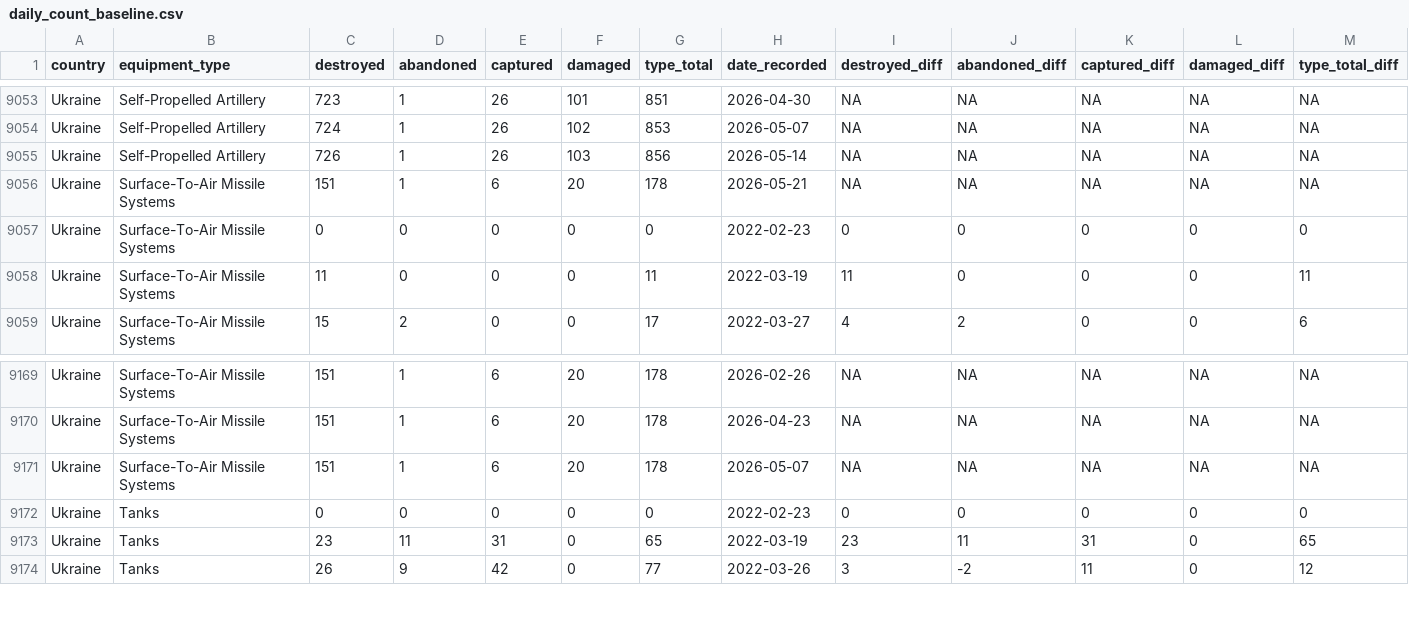
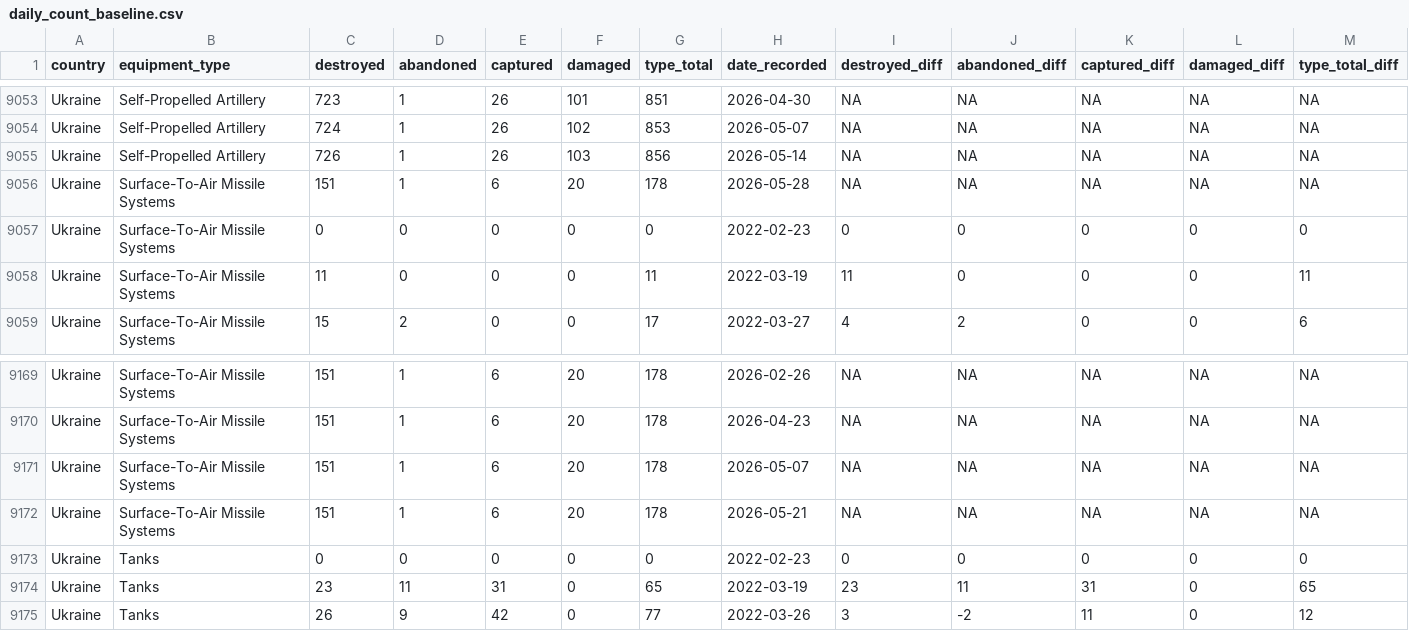
Before and after one commit to KuleRucket/scrape_oryx, a CSV file: inputfiles/daily_count_baseline.csv, drawn as a sheet; only a part is shown, gaps mark what is left out; rows hold the shown columns only; the diff names each change by its address in the sheet, - before the commit and + after, or states it on an @@ line.

```diff
--- a/inputfiles/daily_count_baseline.csv
+++ b/inputfiles/daily_count_baseline.csv
-H9056 (date_recorded): 2026-05-21
+H9056 (date_recorded): 2026-05-28
+row 9172: Ukraine | Surface-To-Air Missile Systems | 151 | 1 | 6 | 20 | 178 | 2026-05-21 | NA | NA | NA | NA | NA
```
Also changed, not shown: outputfiles/daily_count.csv, 3 other files.
